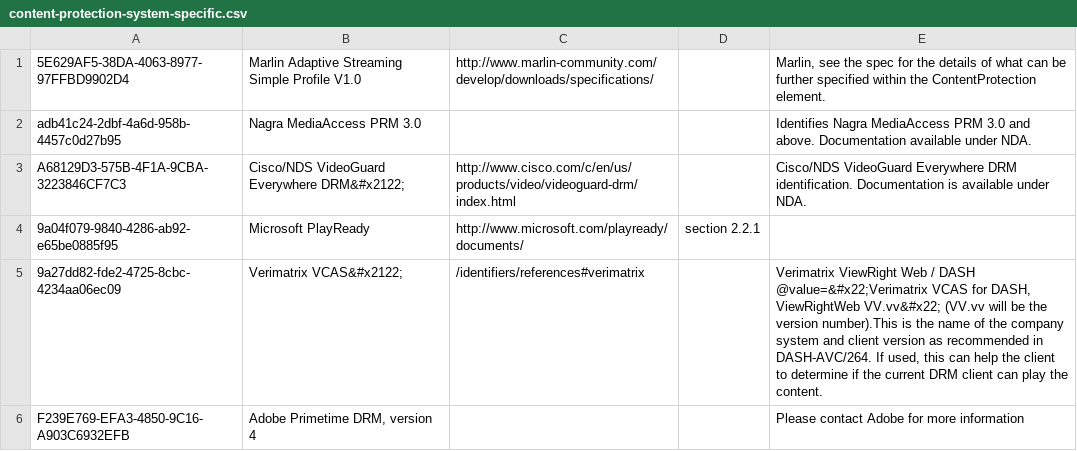
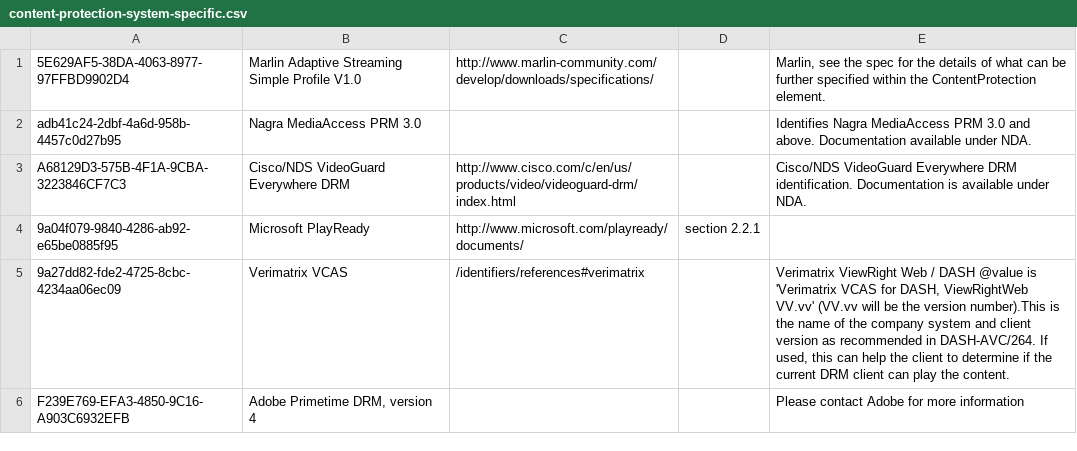
Before and after one commit to Dash-Industry-Forum/Identifiers, a CSV file: csv/content-protection-system-specific.csv, drawn as a sheet; only a part is shown; the diff covers the shown part only.

```diff
--- a/csv/content-protection-system-specific.csv
+++ b/csv/content-protection-system-specific.csv
@@ -2,5 +2,5 @@
 adb41c24-2dbf-4a6d-958b-4457c0d27b95|Nagra MediaAccess PRM 3.0|||Identifies Nagra MediaAccess PRM 3.0 and above. Documentation available under NDA.
-A68129D3-575B-4F1A-9CBA-3223846CF7C3|Cisco/NDS VideoGuard Everywhere DRM&#x2122;|http://www.cisco.com/c/en/us/products/video/videoguard-drm/index.html||Cisco/NDS VideoGuard Everywhere DRM identification. Documentation is available under NDA.
+A68129D3-575B-4F1A-9CBA-3223846CF7C3|Cisco/NDS VideoGuard Everywhere DRM|http://www.cisco.com/c/en/us/products/video/videoguard-drm/index.html||Cisco/NDS VideoGuard Everywhere DRM identification. Documentation is available under NDA.
 9a04f079-9840-4286-ab92-e65be0885f95|Microsoft PlayReady|http://www.microsoft.com/playready/documents/|section 2.2.1|
-9a27dd82-fde2-4725-8cbc-4234aa06ec09|Verimatrix VCAS&#x2122;|/identifiers/references#verimatrix||Verimatrix ViewRight Web / DASH @value=&#x22;Verimatrix VCAS for DASH, ViewRightWeb VV.vv&#x22; (VV.vv will be the version number).This is the name of the company system and client version as recommended in DASH-AVC/264. If used, this can help the client to determine if the current DRM client can play the content.
+9a27dd82-fde2-4725-8cbc-4234aa06ec09|Verimatrix VCAS|/identifiers/references#verimatrix||Verimatrix ViewRight Web / DASH @value is 'Verimatrix VCAS for DASH, ViewRightWeb VV.vv' (VV.vv will be the version number).This is the name of the company system and client version as recommended in DASH-AVC/264. If used, this can help the client to determine if the current DRM client can play the content.
 F239E769-EFA3-4850-9C16-A903C6932EFB|Adobe Primetime DRM, version 4|||Please contact Adobe for more information
```
Also changed, not shown: 5 edited cells elsewhere in this file, csv/content-protection-generic.csv, csv/content-rating-content-rating-schemes.csv, 2 other files.
